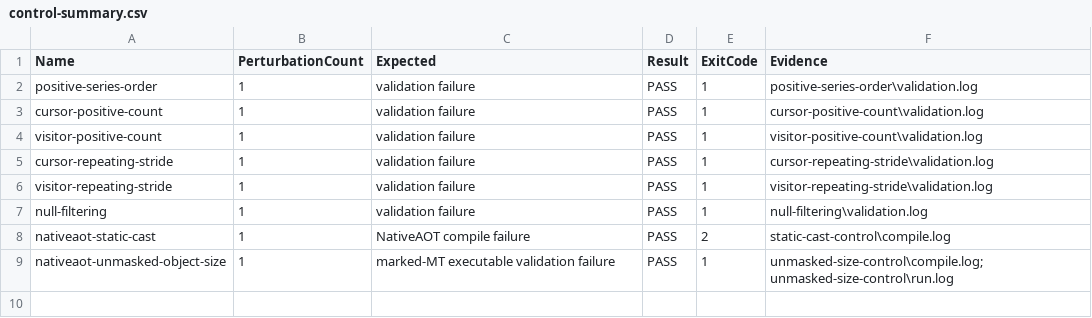
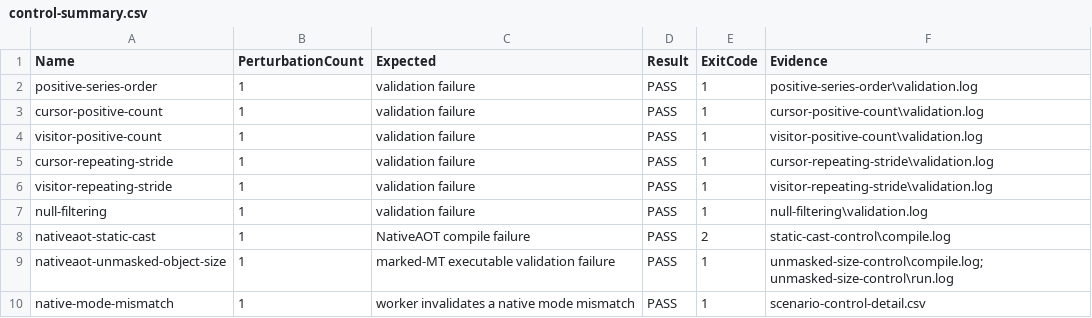
Before and after one commit to kkokosa/runtime, a CSV file: docs/design/lxr-port/P1.5/raw/control-summary.csv, drawn as a sheet.

```diff
--- a/docs/design/lxr-port/P1.5/raw/control-summary.csv
+++ b/docs/design/lxr-port/P1.5/raw/control-summary.csv
@@ -9 +9,2 @@
 "nativeaot-unmasked-object-size","1","marked-MT executable validation failure","PASS","1","unmasked-size-control\compile.log; unmasked-size-control\run.log"
+"native-mode-mismatch","1","worker invalidates a native mode mismatch","PASS","1","scenario-control-detail.csv"
```
Also changed, not shown: docs/design/lxr-port/P1.5/raw/runtime-identities.csv, 14 other files.
